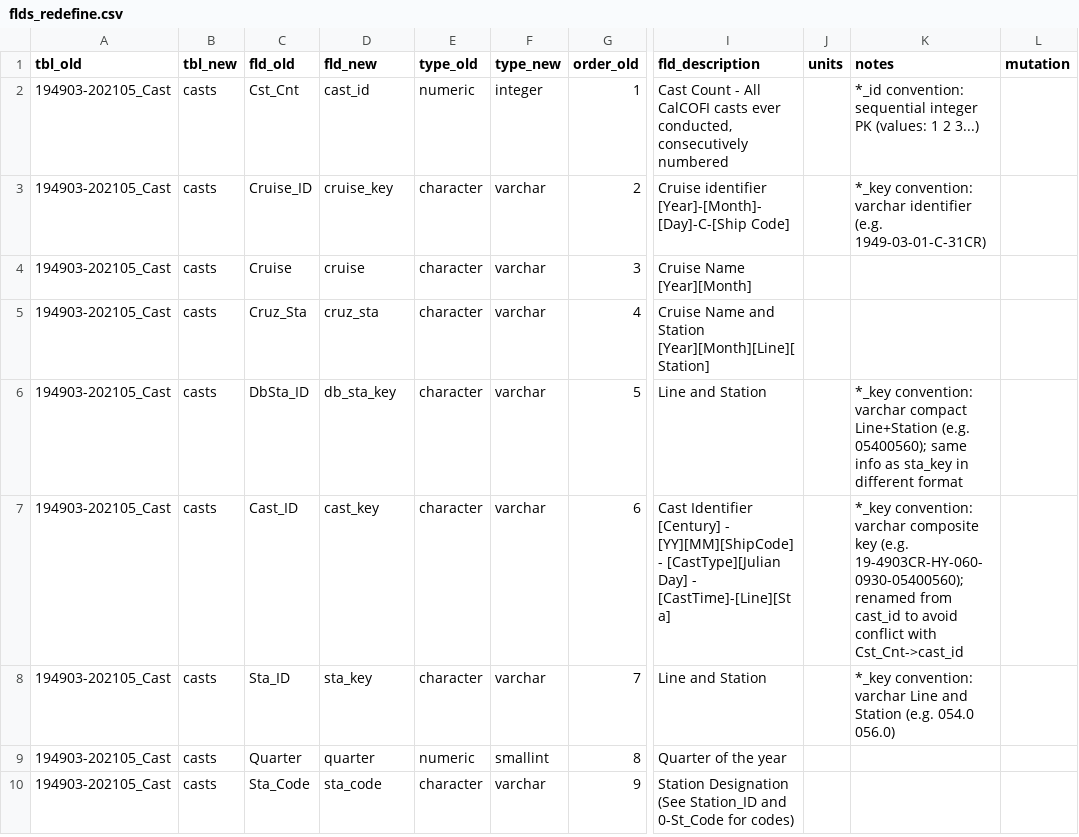
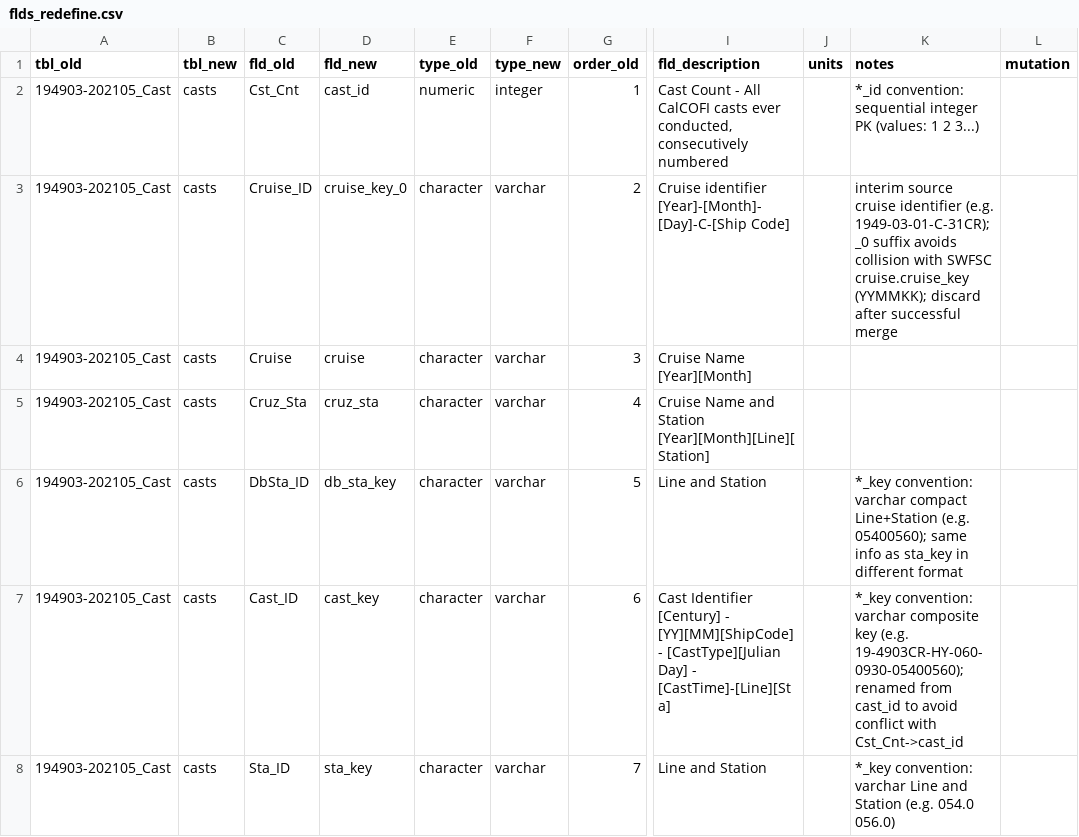
Before and after one commit to CalCOFI/workflows, a CSV file: metadata/calcofi.org/bottle-database/flds_redefine.csv, drawn as a sheet; only a part is shown, gaps mark what is left out; the shorter side is filled out with more unchanged rows; the diff names each change by its address in the sheet, - before the commit and + after, or states it on an @@ line.

```diff
--- a/metadata/calcofi.org/bottle-database/flds_redefine.csv
+++ b/metadata/calcofi.org/bottle-database/flds_redefine.csv
-D3 (fld_new): cruise_key
+D3 (fld_new): cruise_key_0
-K3 (notes): *_key convention: varchar identifier (e.g. 1949-03-01-C-31CR)
+K3 (notes): interim source cruise identifier (e.g. 1949-03-01-C-31CR); _0 suffix avoids collision with SWFSC cruise.cruise_key (YYMMKK); discard after successful merge
```
Also changed, not shown: data/flagged/invalid_egg_stages.csv, metadata/swfsc.noaa.gov/calcofi-db/metadata_derived.csv, 14 other files.
